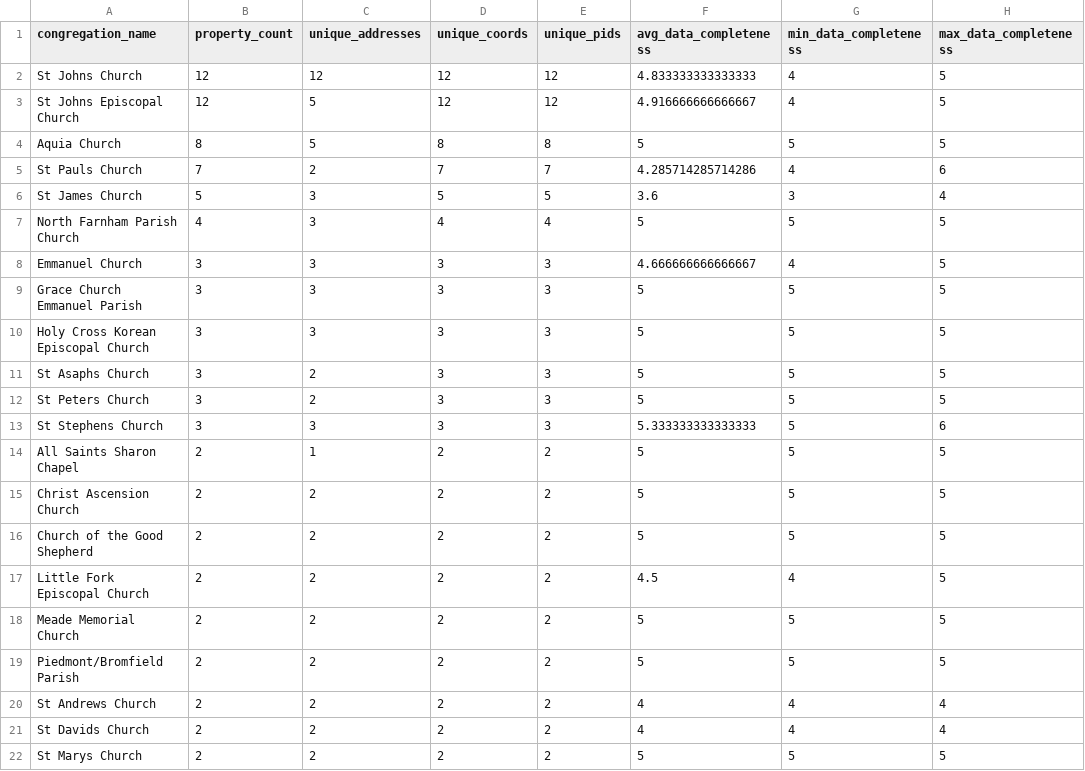
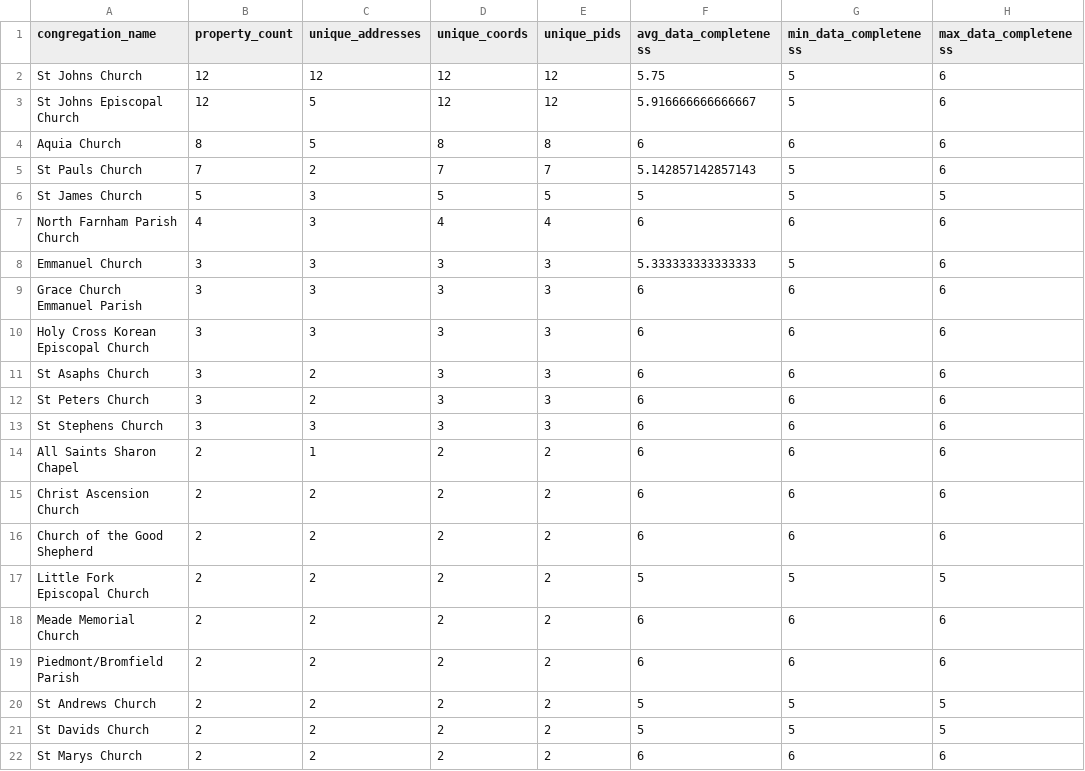
Before and after one commit to hdadvisors/VEREP, a CSV file: data/output/properties_per_congregation.csv, drawn as a sheet; only a part is shown; the diff covers the shown part only.

```diff
--- a/data/output/properties_per_congregation.csv
+++ b/data/output/properties_per_congregation.csv
@@ -1,22 +1,22 @@
 congregation_name,property_count,unique_addresses,unique_coords,unique_pids,avg_data_completeness,min_data_completeness,max_data_completeness
-St Johns Church,12,12,12,12,4.833333333333333,4,5
-St Johns Episcopal Church,12,5,12,12,4.916666666666667,4,5
-Aquia Church,8,5,8,8,5,5,5
-St Pauls Church,7,2,7,7,4.285714285714286,4,6
-St James Church,5,3,5,5,3.6,3,4
-North Farnham Parish Church,4,3,4,4,5,5,5
-Emmanuel Church,3,3,3,3,4.666666666666667,4,5
-Grace Church Emmanuel Parish,3,3,3,3,5,5,5
-Holy Cross Korean Episcopal Church,3,3,3,3,5,5,5
-St Asaphs Church,3,2,3,3,5,5,5
-St Peters Church,3,2,3,3,5,5,5
-St Stephens Church,3,3,3,3,5.333333333333333,5,6
-All Saints Sharon Chapel,2,1,2,2,5,5,5
-Christ Ascension Church,2,2,2,2,5,5,5
-Church of the Good Shepherd,2,2,2,2,5,5,5
-Little Fork Episcopal Church,2,2,2,2,4.5,4,5
-Meade Memorial Church,2,2,2,2,5,5,5
-Piedmont/Bromfield Parish,2,2,2,2,5,5,5
-St Andrews Church,2,2,2,2,4,4,4
-St Davids Church,2,2,2,2,4,4,4
-St Marys Church,2,2,2,2,5,5,5
+St Johns Church,12,12,12,12,5.75,5,6
+St Johns Episcopal Church,12,5,12,12,5.916666666666667,5,6
+Aquia Church,8,5,8,8,6,6,6
+St Pauls Church,7,2,7,7,5.142857142857143,5,6
+St James Church,5,3,5,5,5,5,5
+North Farnham Parish Church,4,3,4,4,6,6,6
+Emmanuel Church,3,3,3,3,5.333333333333333,5,6
+Grace Church Emmanuel Parish,3,3,3,3,6,6,6
+Holy Cross Korean Episcopal Church,3,3,3,3,6,6,6
+St Asaphs Church,3,2,3,3,6,6,6
+St Peters Church,3,2,3,3,6,6,6
+St Stephens Church,3,3,3,3,6,6,6
+All Saints Sharon Chapel,2,1,2,2,6,6,6
+Christ Ascension Church,2,2,2,2,6,6,6
+Church of the Good Shepherd,2,2,2,2,6,6,6
+Little Fork Episcopal Church,2,2,2,2,5,5,5
+Meade Memorial Church,2,2,2,2,6,6,6
+Piedmont/Bromfield Parish,2,2,2,2,6,6,6
+St Andrews Church,2,2,2,2,5,5,5
+St Davids Church,2,2,2,2,5,5,5
+St Marys Church,2,2,2,2,6,6,6
```
Also changed, not shown: 47 edited cells elsewhere in this file, data/output/action_plan.csv, data/output/congregation_summary.csv, 15 other files.
